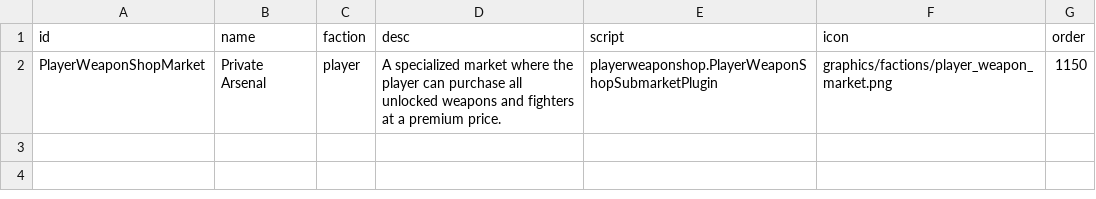
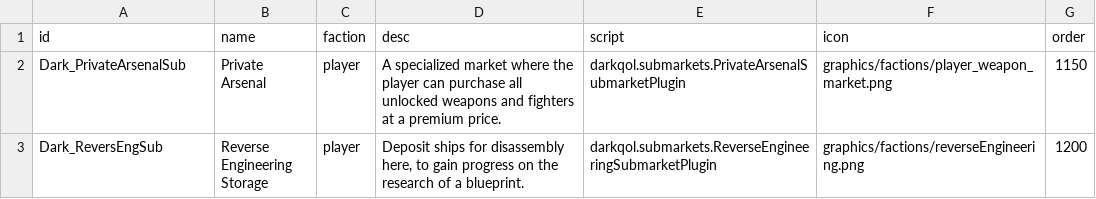
Before and after one commit to darkelle24/DarkQOL-Starsector, a CSV file: data/campaign/submarkets.csv, drawn as a sheet.

```diff
--- a/data/campaign/submarkets.csv
+++ b/data/campaign/submarkets.csv
@@ -1,2 +1,5 @@
 id,name,faction,desc,script,icon,order
-PlayerWeaponShopMarket,Private Arsenal,player,A specialized market where the player can purchase all unlocked weapons and fighters at a premium price.,playerweaponshop.PlayerWeaponShopSubmarketPlugin,graphics/factions/player_weapon_market.png,1150
+Dark_PrivateArsenalSub,Private Arsenal,player,A specialized market where the player can purchase all unlocked weapons and fighters at a premium price.,darkqol.submarkets.PrivateArsenalSubmarketPlugin,graphics/factions/player_weapon_market.png,1150
+Dark_ReversEngSub,"Reverse
+Engineering
+Storage",player,"Deposit ships for disassembly here, to gain progress on the research of a blueprint.",darkqol.submarkets.ReverseEngineeringSubmarketPlugin,graphics/factions/reverseEngineering.png,1200
```
Also changed, not shown: data/campaign/industries.csv, 27 other files.
